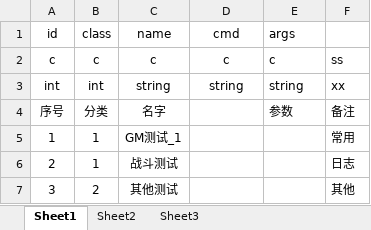
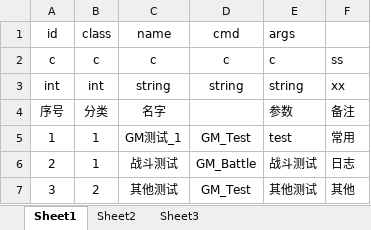
Before and after one commit to 2455466675/Project001, an Excel workbook: Config/Excel/gm.xlsx, sheet Sheet1, drawn as a sheet; values as stored, in another font and other column widths than the file's, no borders; the diff names each change by its address in the sheet, - before the commit and + after, or states it on an @@ line.

```diff
--- a/Config/Excel/gm.xlsx (sheet Sheet1)
+++ b/Config/Excel/gm.xlsx (sheet Sheet1)
-D5 (cmd): (empty)
+D5 (cmd): GM_Test
-E5 (args): (empty)
+E5 (args): test
-D6 (cmd): (empty)
+D6 (cmd): GM_Battle
-E6 (args): (empty)
+E6 (args): 战斗测试
-D7 (cmd): (empty)
+D7 (cmd): GM_Test
-E7 (args): (empty)
+E7 (args): 其他测试
```
Also changed, not shown: Config/Excel/panel.xlsx, 25 other files.
